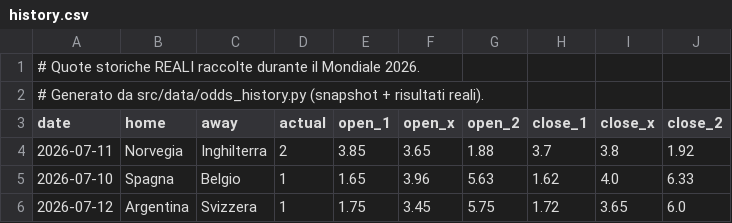
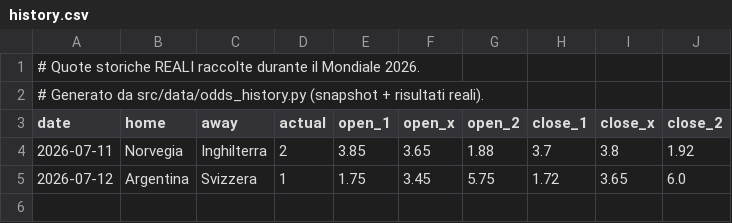
Before and after one commit to agapasqualino07-eng/Progetto-Word-Cup, a CSV file: data/history.csv, drawn as a sheet.

```diff
--- a/data/history.csv
+++ b/data/history.csv
@@ -4,3 +4,2 @@ date,home,away,actual,open_1,open_x,open_2,close_1,close_x,close_2
 2026-07-11,Norvegia,Inghilterra,2,3.85,3.65,1.88,3.7,3.8,1.92
-2026-07-10,Spagna,Belgio,1,1.65,3.96,5.63,1.62,4.0,6.33
 2026-07-12,Argentina,Svizzera,1,1.75,3.45,5.75,1.72,3.65,6.0
```
Also changed, not shown: data/odds_snapshots.csv.
